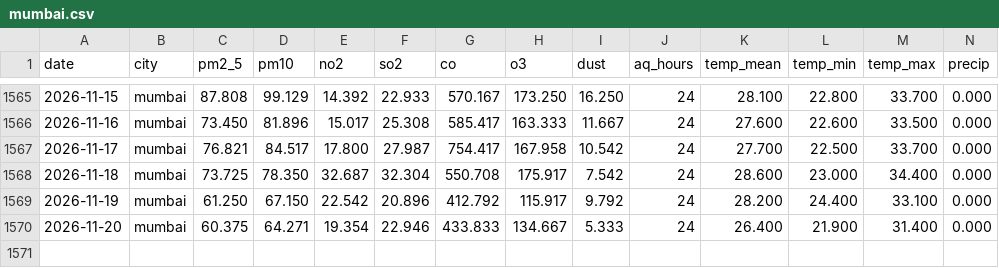
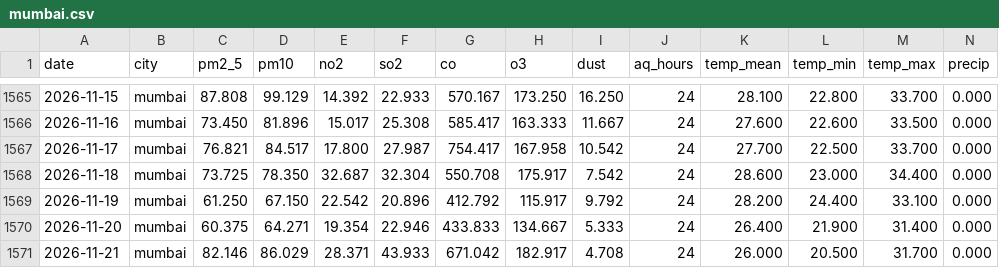
Before and after one commit to Hassan-Rana/aqi-forecast-south-asia, a CSV file: data/raw/mumbai.csv, drawn as a sheet; only a part is shown, gaps mark what is left out; rows hold the shown columns only; the diff names each change by its address in the sheet, - before the commit and + after, or states it on an @@ line.

```diff
--- a/data/raw/mumbai.csv
+++ b/data/raw/mumbai.csv
+row 1571: 2026-11-21 | mumbai | 82.146 | 86.029 | 28.371 | 43.933 | 671.042 | 182.917 | 4.708 | 24 | 26.000 | 20.500 | 31.700 | 0.000
```
Also changed, not shown: data/raw/delhi.csv, data/raw/dhaka.csv, 7 other files.
